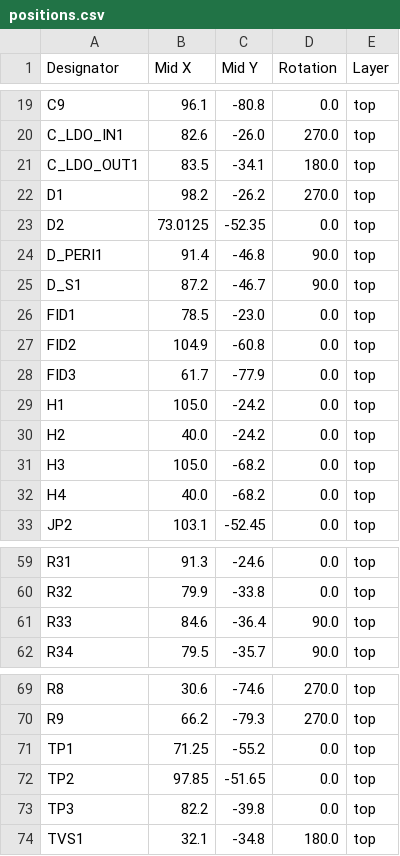
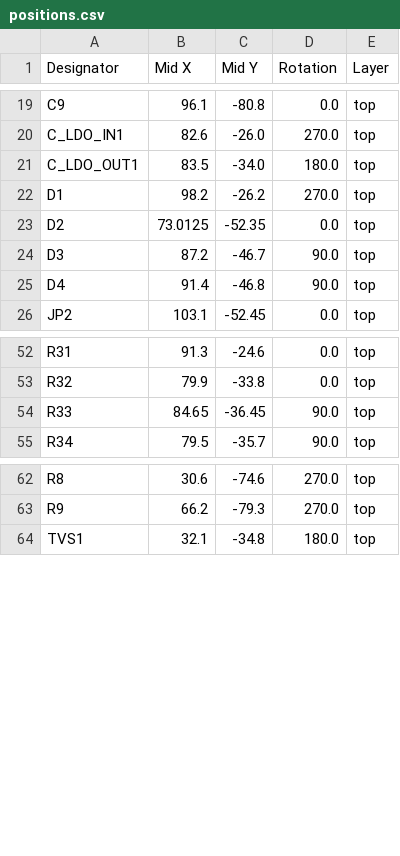
Before and after one commit to usr-ein/TriMixxx, a CSV file: boards/midi_s3_mini/production/positions.csv, drawn as a sheet; only a part is shown, gaps mark what is left out.

```diff
--- a/boards/midi_s3_mini/production/positions.csv
+++ b/boards/midi_s3_mini/production/positions.csv
@@ -20,14 +20,7 @@ C9,96.1,-80.8,0.0,top
 C_LDO_IN1,82.6,-26.0,270.0,top
-C_LDO_OUT1,83.5,-34.1,180.0,top
+C_LDO_OUT1,83.5,-34.0,180.0,top
 D1,98.2,-26.2,270.0,top
 D2,73.0125,-52.35,0.0,top
-D_PERI1,91.4,-46.8,90.0,top
-D_S1,87.2,-46.7,90.0,top
-FID1,78.5,-23.0,0.0,top
-FID2,104.9,-60.8,0.0,top
-FID3,61.7,-77.9,0.0,top
-H1,105.0,-24.2,0.0,top
-H2,40.0,-24.2,0.0,top
-H3,105.0,-68.2,0.0,top
-H4,40.0,-68.2,0.0,top
+D3,87.2,-46.7,90.0,top
+D4,91.4,-46.8,90.0,top
 JP2,103.1,-52.45,0.0,top
@@ -60,3 +53,3 @@ R31,91.3,-24.6,0.0,top
 R32,79.9,-33.8,0.0,top
-R33,84.6,-36.4,90.0,top
+R33,84.65,-36.45,90.0,top
 R34,79.5,-35.7,90.0,top
@@ -70,5 +63,2 @@ R8,30.6,-74.6,270.0,top
 R9,66.2,-79.3,270.0,top
-TP1,71.25,-55.2,0.0,top
-TP2,97.85,-51.65,0.0,top
-TP3,82.2,-39.8,0.0,top
 TVS1,32.1,-34.8,180.0,top
```
Also changed, not shown: boards/midi_s3_mini/production/bom.csv, boards/midi_s3_mini/production/designators.csv, 7 other files.
